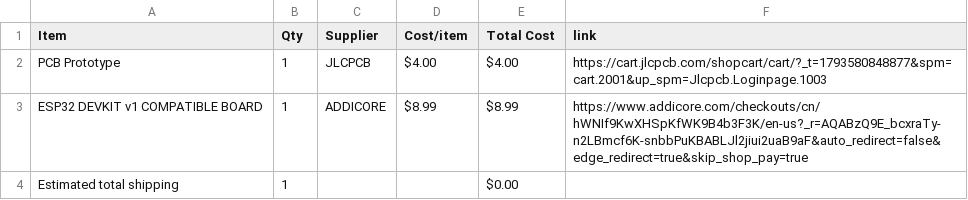
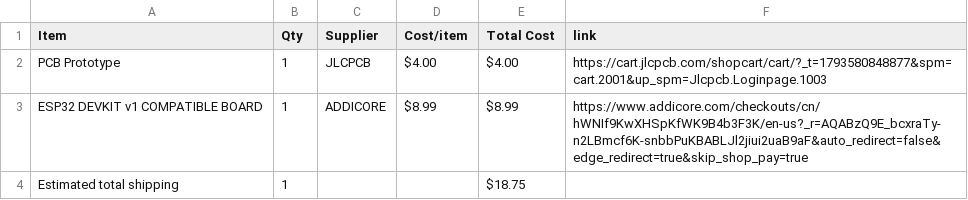
Before and after one commit to edkzhang/LED-Display-Week-4-Cat-Hungry-Buttons, a CSV file: BOM.csv, drawn as a sheet.

Commit message:
Sync Displays Week 4 Cat Hungry Button from Half Life

```diff
--- a/BOM.csv
+++ b/BOM.csv
@@ -3,2 +3,2 @@ PCB Prototype,1,JLCPCB,$4.00,$4.00,https://cart.jlcpcb.com/shopcart/cart/?_t=179
 ESP32 DEVKIT v1 COMPATIBLE BOARD,1,ADDICORE,$8.99,$8.99,https://www.addicore.com/checkouts/cn/hWNIf9KwXHSpKfWK9B4b3F3K/en-us?_r=AQABzQ9E_bcxraTy-n2LBmcf6K-snbbPuKBABLJl2jiui2uaB9aF&auto_redirect=false&edge_redirect=true&skip_shop_pay=true
-Estimated total shipping,1,,,$0.00,
+Estimated total shipping,1,,,$18.75,
```
